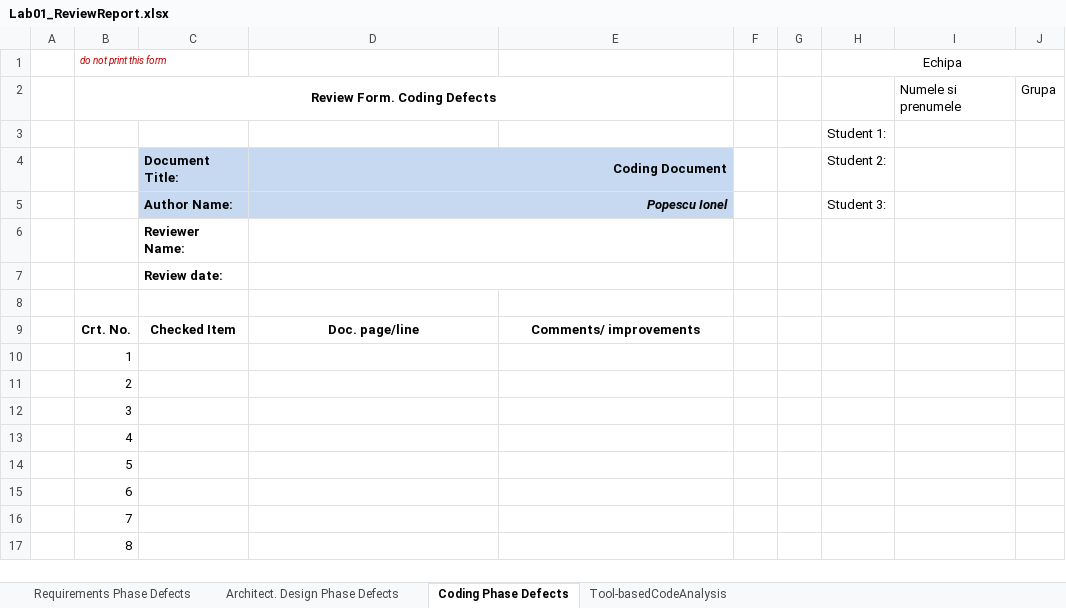
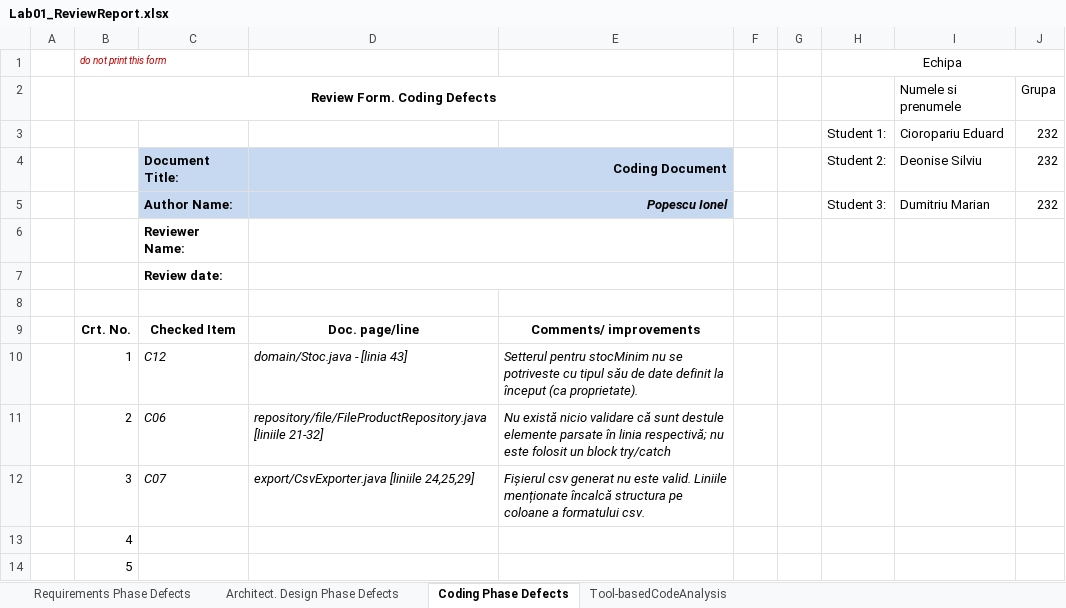
Before and after one commit to EdiBOI25/VVSS-MyDrinkShop, an Excel workbook: docs/Lab01/Lab01_ReviewReport.xlsx, sheet Coding Phase Defects, drawn as a sheet; only a part is shown; the shorter side is filled out with more unchanged rows; values as stored, in another font and other column widths than the file's, no borders; removed rows and columns are numbered as before the commit, all else as after; the diff names each change by its address in the sheet, - before the commit and + after, or states it on an @@ line.

```diff
--- a/docs/Lab01/Lab01_ReviewReport.xlsx (sheet Coding Phase Defects)
+++ b/docs/Lab01/Lab01_ReviewReport.xlsx (sheet Coding Phase Defects)
-row 3:  |  |  |  |  |  |  | Student 1:
+row 3:  |  |  |  |  |  |  | Student 1: | Cioropariu Eduard | 232
-I4: (empty)
+I4: Deonise Silviu
-J4:J5: (empty)
+J4:J5: 232
-I5: (empty)
+I5: Dumitriu Marian
-C10: (empty)
+C10: C12
-D10: (empty)
+D10: domain/Stoc.java - [linia 43]
-E10: (empty)
+E10: Setterul pentru stocMinim nu se potriveste cu tipul său de date definit la început (ca proprietate).
-C11: (empty)
+C11: C06
-D11: (empty)
+D11: repository/file/FileProductRepository.java [liniile 21-32]
-E11: (empty)
+E11: Nu există nicio validare că sunt destule elemente parsate în linia respectivă; nu este folosit un block try/catch
-C12: (empty)
+C12: C07
-D12: (empty)
+D12: export/CsvExporter.java [liniile 24,25,29]
-E12: (empty)
+E12: Fișierul csv generat nu este valid. Liniile menționate încalcă structura pe coloane a formatului csv.
```
Also changed, not shown: sheet Architect. Design Phase Defects, sheet Tool-basedCodeAnalysis, sheet Requirements Phase Defects.
